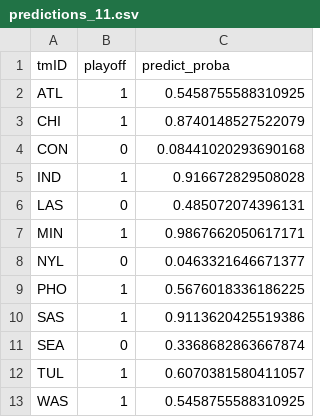
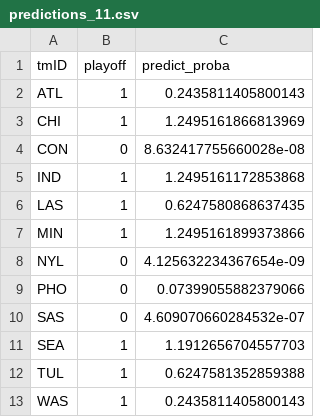
Before and after one commit to jmisidro/FEUP_ML, a CSV file: data/predictions/predictions_11.csv, drawn as a sheet.

```diff
--- a/data/predictions/predictions_11.csv
+++ b/data/predictions/predictions_11.csv
@@ -1,13 +1,13 @@
 tmID,playoff,predict_proba
-ATL,1,0.5458755588310925
-CHI,1,0.8740148527522079
-CON,0,0.08441020293690168
-IND,1,0.916672829508028
-LAS,0,0.485072074396131
-MIN,1,0.9867662050617171
-NYL,0,0.0463321646671377
-PHO,1,0.5676018336186225
-SAS,1,0.9113620425519386
-SEA,0,0.3368682863667874
-TUL,1,0.6070381580411057
-WAS,1,0.5458755588310925
+ATL,1,0.2435811405800143
+CHI,1,1.2495161866813969
+CON,0,8.632417755660028e-08
+IND,1,1.2495161172853868
+LAS,1,0.6247580868637435
+MIN,1,1.2495161899373866
+NYL,0,4.125632234367654e-09
+PHO,0,0.07399055882379066
+SAS,0,4.609070660284532e-07
+SEA,1,1.1912656704557703
+TUL,1,0.6247581352859388
+WAS,1,0.2435811405800143
```
Also changed, not shown: 4 other files.
